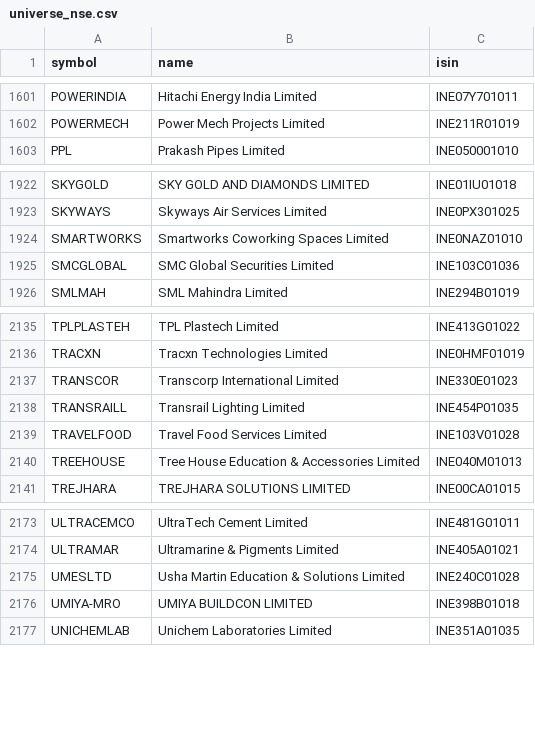
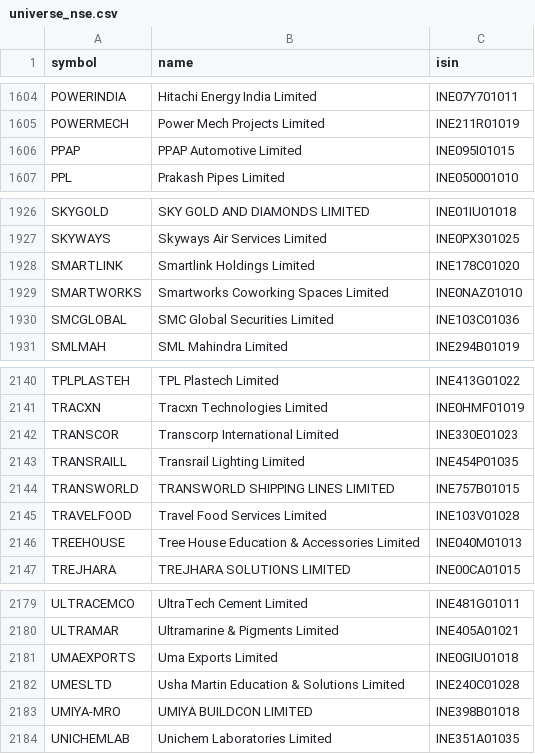
Before and after one commit to amansingh421111-coder/dma-screener, a CSV file: universe_nse.csv, drawn as a sheet; only a part is shown, gaps mark what is left out; the diff covers the shown part only.

```diff
--- a/universe_nse.csv
+++ b/universe_nse.csv
@@ -1602,2 +1605,3 @@ POWERINDIA,Hitachi Energy India Limited,INE07Y701011
 POWERMECH,Power Mech Projects Limited,INE211R01019
+PPAP,PPAP Automotive Limited,INE095I01015
 PPL,Prakash Pipes Limited,INE050001010
@@ -1923,2 +1927,3 @@ SKYGOLD,SKY GOLD AND DIAMONDS LIMITED,INE01IU01018
 SKYWAYS,Skyways Air Services Limited,INE0PX301025
+SMARTLINK,Smartlink Holdings Limited,INE178C01020
 SMARTWORKS,Smartworks Coworking Spaces Limited,INE0NAZ01010
@@ -2138,2 +2143,3 @@ TRANSCOR,Transcorp International Limited,INE330E01023
 TRANSRAILL,Transrail Lighting Limited,INE454P01035
+TRANSWORLD,TRANSWORLD SHIPPING LINES LIMITED,INE757B01015
 TRAVELFOOD,Travel Food Services Limited,INE103V01028
@@ -2174,2 +2180,3 @@ ULTRACEMCO,UltraTech Cement Limited,INE481G01011
 ULTRAMAR,Ultramarine & Pigments Limited,INE405A01021
+UMAEXPORTS,Uma Exports Limited,INE0GIU01018
 UMESLTD,Usha Martin Education & Solutions Limited,INE240C01028
```
Also changed, not shown: 4 added rows and 1 removed row elsewhere in this file, 7 other files.
